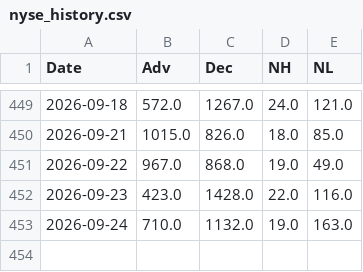
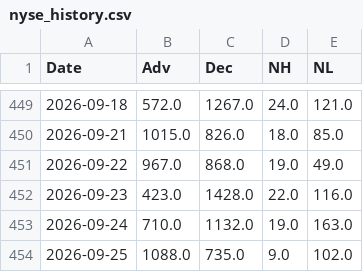
Before and after one commit to volantkao/finance_data, a CSV file: nyse_history.csv, drawn as a sheet; only a part is shown, gaps mark what is left out; the diff names each change by its address in the sheet, - before the commit and + after, or states it on an @@ line.

```diff
--- a/nyse_history.csv
+++ b/nyse_history.csv
+row 454: 2026-09-25 | 1088.0 | 735.0 | 9.0 | 102.0
```
